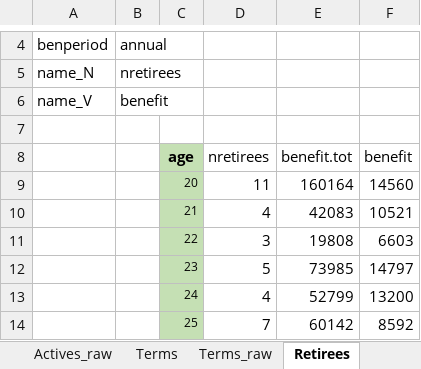
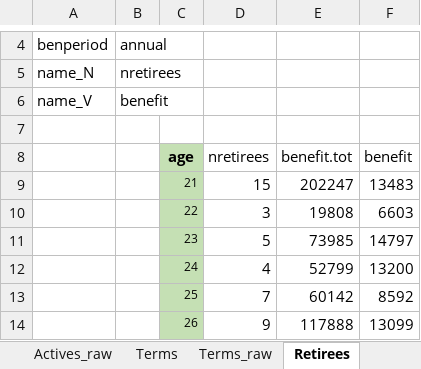
Before and after one commit to marshallpku/Model_NCTSERS, an Excel workbook: Data_inputs/NCTSERS_MemberData_AV2015.xlsx, sheet Retirees, drawn as a sheet; only a part is shown, gaps mark what is left out; the shorter side is filled out with more unchanged rows; values as stored, in another font and other column widths than the file's, no borders; removed rows and columns are numbered as before the commit, all else as after; the diff names each change by its address in the sheet, - before the commit and + after, or states it on an @@ line.

Commit message:
update prepData

```diff
--- a/Data_inputs/NCTSERS_MemberData_AV2015.xlsx (sheet Retirees)
+++ b/Data_inputs/NCTSERS_MemberData_AV2015.xlsx (sheet Retirees)
-row 9:  |  | 20 | 11 | 160164 | 14560
-D9 (nretirees): 4
+D9 (nretirees): 15
-E9 (benefit.tot): 42083
+E9 (benefit.tot): 202247
-F9 (benefit): 10521
+F9 (benefit): 13483
```
Also changed, not shown: sheet Retirees_raw, RunControl.xlsx, 4 other files.
